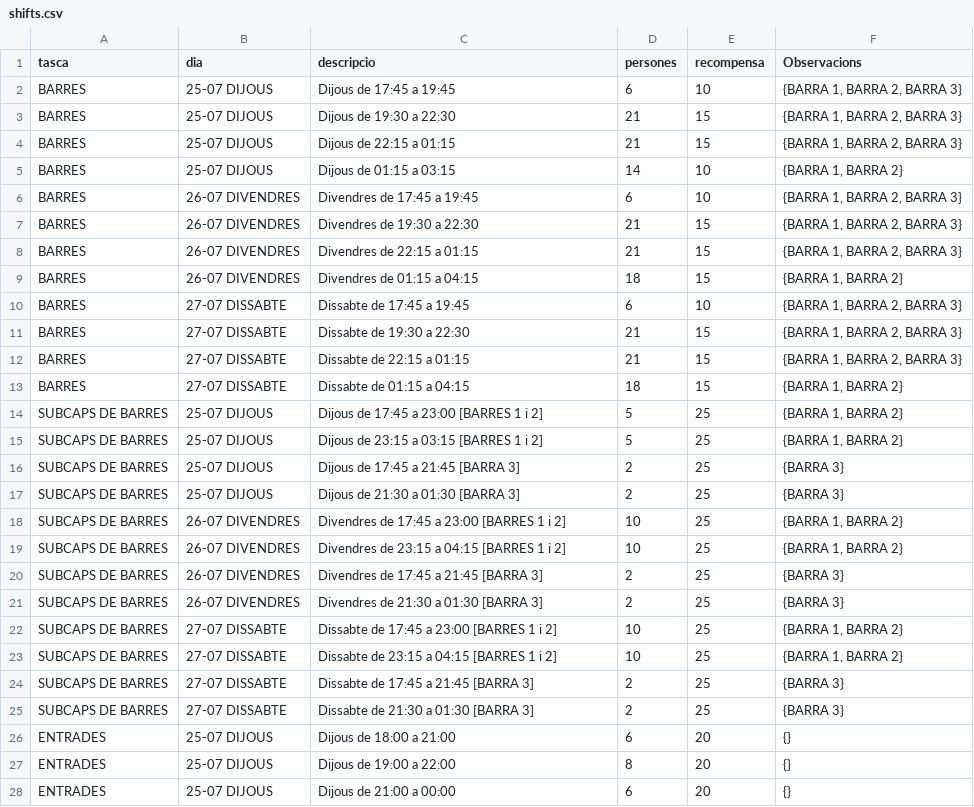
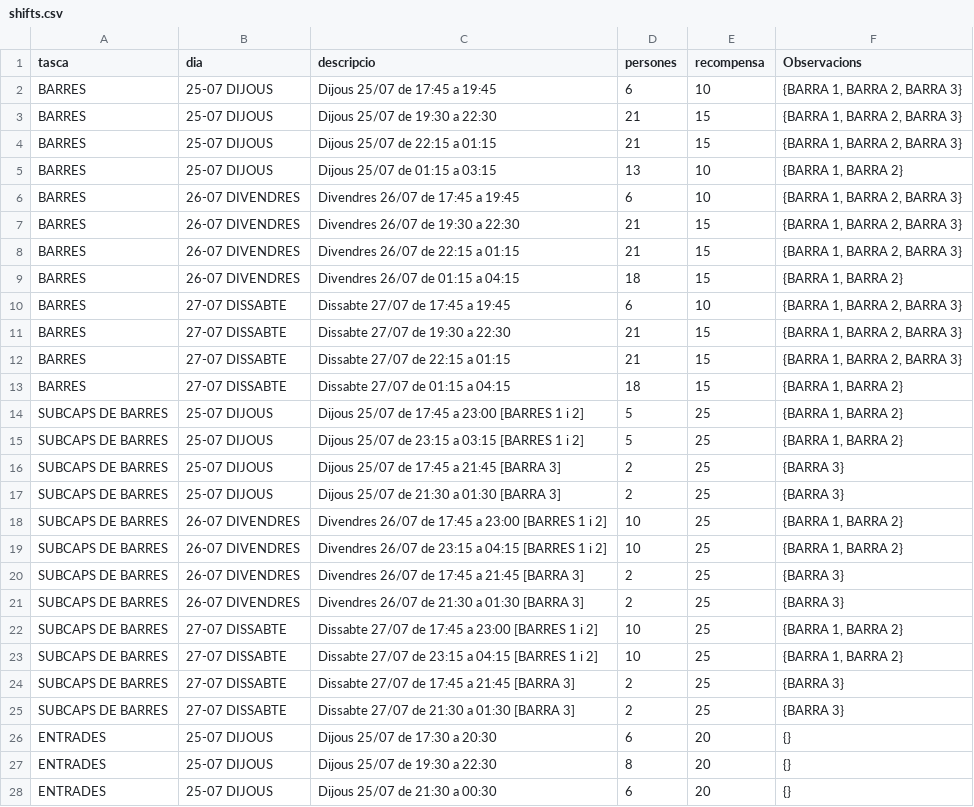
Before and after one commit to alfonsovng/voluntariat-el-tingladu, a CSV file: postgres/csv/shifts.csv, drawn as a sheet; only a part is shown; the diff covers the shown part only.

Commit message:
Canvis en els torns d'entrades

```diff
--- a/postgres/csv/shifts.csv
+++ b/postgres/csv/shifts.csv
@@ -1,28 +1,28 @@
 tasca,dia,descripcio,persones,recompensa,Observacions
-BARRES,25-07 DIJOUS,Dijous de 17:45 a 19:45,6,10,"{BARRA 1, BARRA 2, BARRA 3}"
-BARRES,25-07 DIJOUS,Dijous de 19:30 a 22:30,21,15,"{BARRA 1, BARRA 2, BARRA 3}"
-BARRES,25-07 DIJOUS,Dijous de 22:15 a 01:15,21,15,"{BARRA 1, BARRA 2, BARRA 3}"
-BARRES,25-07 DIJOUS,Dijous de 01:15 a 03:15,14,10,"{BARRA 1, BARRA 2}"
-BARRES,26-07 DIVENDRES,Divendres de 17:45 a 19:45,6,10,"{BARRA 1, BARRA 2, BARRA 3}"
-BARRES,26-07 DIVENDRES,Divendres de 19:30 a 22:30,21,15,"{BARRA 1, BARRA 2, BARRA 3}"
-BARRES,26-07 DIVENDRES,Divendres de 22:15 a 01:15,21,15,"{BARRA 1, BARRA 2, BARRA 3}"
-BARRES,26-07 DIVENDRES,Divendres de 01:15 a 04:15,18,15,"{BARRA 1, BARRA 2}"
-BARRES,27-07 DISSABTE,Dissabte de 17:45 a 19:45,6,10,"{BARRA 1, BARRA 2, BARRA 3}"
-BARRES,27-07 DISSABTE,Dissabte de 19:30 a 22:30,21,15,"{BARRA 1, BARRA 2, BARRA 3}"
-BARRES,27-07 DISSABTE,Dissabte de 22:15 a 01:15,21,15,"{BARRA 1, BARRA 2, BARRA 3}"
-BARRES,27-07 DISSABTE,Dissabte de 01:15 a 04:15,18,15,"{BARRA 1, BARRA 2}"
-SUBCAPS DE BARRES,25-07 DIJOUS,Dijous de 17:45 a 23:00 [BARRES 1 i 2],5,25,"{BARRA 1, BARRA 2}"
-SUBCAPS DE BARRES,25-07 DIJOUS,Dijous de 23:15 a 03:15 [BARRES 1 i 2],5,25,"{BARRA 1, BARRA 2}"
-SUBCAPS DE BARRES,25-07 DIJOUS,Dijous de 17:45 a 21:45 [BARRA 3],2,25,{BARRA 3}
-SUBCAPS DE BARRES,25-07 DIJOUS,Dijous de 21:30 a 01:30 [BARRA 3],2,25,{BARRA 3}
-SUBCAPS DE BARRES,26-07 DIVENDRES,Divendres de 17:45 a 23:00 [BARRES 1 i 2],10,25,"{BARRA 1, BARRA 2}"
-SUBCAPS DE BARRES,26-07 DIVENDRES,Divendres de 23:15 a 04:15 [BARRES 1 i 2],10,25,"{BARRA 1, BARRA 2}"
-SUBCAPS DE BARRES,26-07 DIVENDRES,Divendres de 17:45 a 21:45 [BARRA 3],2,25,{BARRA 3}
-SUBCAPS DE BARRES,26-07 DIVENDRES,Divendres de 21:30 a 01:30 [BARRA 3],2,25,{BARRA 3}
-SUBCAPS DE BARRES,27-07 DISSABTE,Dissabte de 17:45 a 23:00 [BARRES 1 i 2],10,25,"{BARRA 1, BARRA 2}"
-SUBCAPS DE BARRES,27-07 DISSABTE,Dissabte de 23:15 a 04:15 [BARRES 1 i 2],10,25,"{BARRA 1, BARRA 2}"
-SUBCAPS DE BARRES,27-07 DISSABTE,Dissabte de 17:45 a 21:45 [BARRA 3],2,25,{BARRA 3}
-SUBCAPS DE BARRES,27-07 DISSABTE,Dissabte de 21:30 a 01:30 [BARRA 3],2,25,{BARRA 3}
-ENTRADES,25-07 DIJOUS,"Dijous de 18:00 a 21:00",6,20,{}
-ENTRADES,25-07 DIJOUS,"Dijous de 19:00 a 22:00",8,20,{}
-ENTRADES,25-07 DIJOUS,"Dijous de 21:00 a 00:00",6,20,{}
+BARRES,25-07 DIJOUS,Dijous 25/07 de 17:45 a 19:45,6,10,"{BARRA 1, BARRA 2, BARRA 3}"
+BARRES,25-07 DIJOUS,Dijous 25/07 de 19:30 a 22:30,21,15,"{BARRA 1, BARRA 2, BARRA 3}"
+BARRES,25-07 DIJOUS,Dijous 25/07 de 22:15 a 01:15,21,15,"{BARRA 1, BARRA 2, BARRA 3}"
+BARRES,25-07 DIJOUS,Dijous 25/07 de 01:15 a 03:15,13,10,"{BARRA 1, BARRA 2}"
+BARRES,26-07 DIVENDRES,Divendres 26/07 de 17:45 a 19:45,6,10,"{BARRA 1, BARRA 2, BARRA 3}"
+BARRES,26-07 DIVENDRES,Divendres 26/07 de 19:30 a 22:30,21,15,"{BARRA 1, BARRA 2, BARRA 3}"
+BARRES,26-07 DIVENDRES,Divendres 26/07 de 22:15 a 01:15,21,15,"{BARRA 1, BARRA 2, BARRA 3}"
+BARRES,26-07 DIVENDRES,Divendres 26/07 de 01:15 a 04:15,18,15,"{BARRA 1, BARRA 2}"
+BARRES,27-07 DISSABTE,Dissabte 27/07 de 17:45 a 19:45,6,10,"{BARRA 1, BARRA 2, BARRA 3}"
+BARRES,27-07 DISSABTE,Dissabte 27/07 de 19:30 a 22:30,21,15,"{BARRA 1, BARRA 2, BARRA 3}"
+BARRES,27-07 DISSABTE,Dissabte 27/07 de 22:15 a 01:15,21,15,"{BARRA 1, BARRA 2, BARRA 3}"
+BARRES,27-07 DISSABTE,Dissabte 27/07 de 01:15 a 04:15,18,15,"{BARRA 1, BARRA 2}"
+SUBCAPS DE BARRES,25-07 DIJOUS,Dijous 25/07 de 17:45 a 23:00 [BARRES 1 i 2],5,25,"{BARRA 1, BARRA 2}"
+SUBCAPS DE BARRES,25-07 DIJOUS,Dijous 25/07 de 23:15 a 03:15 [BARRES 1 i 2],5,25,"{BARRA 1, BARRA 2}"
+SUBCAPS DE BARRES,25-07 DIJOUS,Dijous 25/07 de 17:45 a 21:45 [BARRA 3],2,25,{BARRA 3}
+SUBCAPS DE BARRES,25-07 DIJOUS,Dijous 25/07 de 21:30 a 01:30 [BARRA 3],2,25,{BARRA 3}
+SUBCAPS DE BARRES,26-07 DIVENDRES,Divendres 26/07 de 17:45 a 23:00 [BARRES 1 i 2],10,25,"{BARRA 1, BARRA 2}"
+SUBCAPS DE BARRES,26-07 DIVENDRES,Divendres 26/07 de 23:15 a 04:15 [BARRES 1 i 2],10,25,"{BARRA 1, BARRA 2}"
+SUBCAPS DE BARRES,26-07 DIVENDRES,Divendres 26/07 de 17:45 a 21:45 [BARRA 3],2,25,{BARRA 3}
+SUBCAPS DE BARRES,26-07 DIVENDRES,Divendres 26/07 de 21:30 a 01:30 [BARRA 3],2,25,{BARRA 3}
+SUBCAPS DE BARRES,27-07 DISSABTE,Dissabte 27/07 de 17:45 a 23:00 [BARRES 1 i 2],10,25,"{BARRA 1, BARRA 2}"
+SUBCAPS DE BARRES,27-07 DISSABTE,Dissabte 27/07 de 23:15 a 04:15 [BARRES 1 i 2],10,25,"{BARRA 1, BARRA 2}"
+SUBCAPS DE BARRES,27-07 DISSABTE,Dissabte 27/07 de 17:45 a 21:45 [BARRA 3],2,25,{BARRA 3}
+SUBCAPS DE BARRES,27-07 DISSABTE,Dissabte 27/07 de 21:30 a 01:30 [BARRA 3],2,25,{BARRA 3}
+ENTRADES,25-07 DIJOUS,"Dijous 25/07 de 17:30 a 20:30",6,20,{}
+ENTRADES,25-07 DIJOUS,"Dijous 25/07 de 19:30 a 22:30",8,20,{}
+ENTRADES,25-07 DIJOUS,"Dijous 25/07 de 21:30 a 00:30",6,20,{}
```
Also changed, not shown: 12 edited cells elsewhere in this file.
